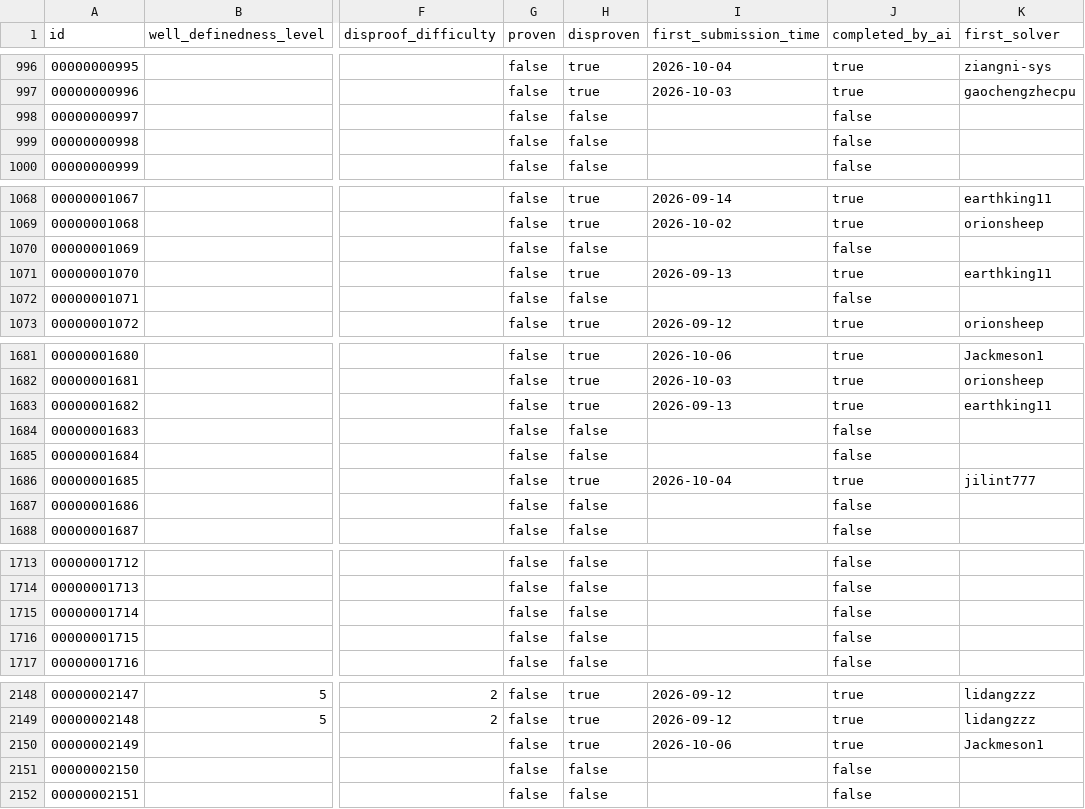
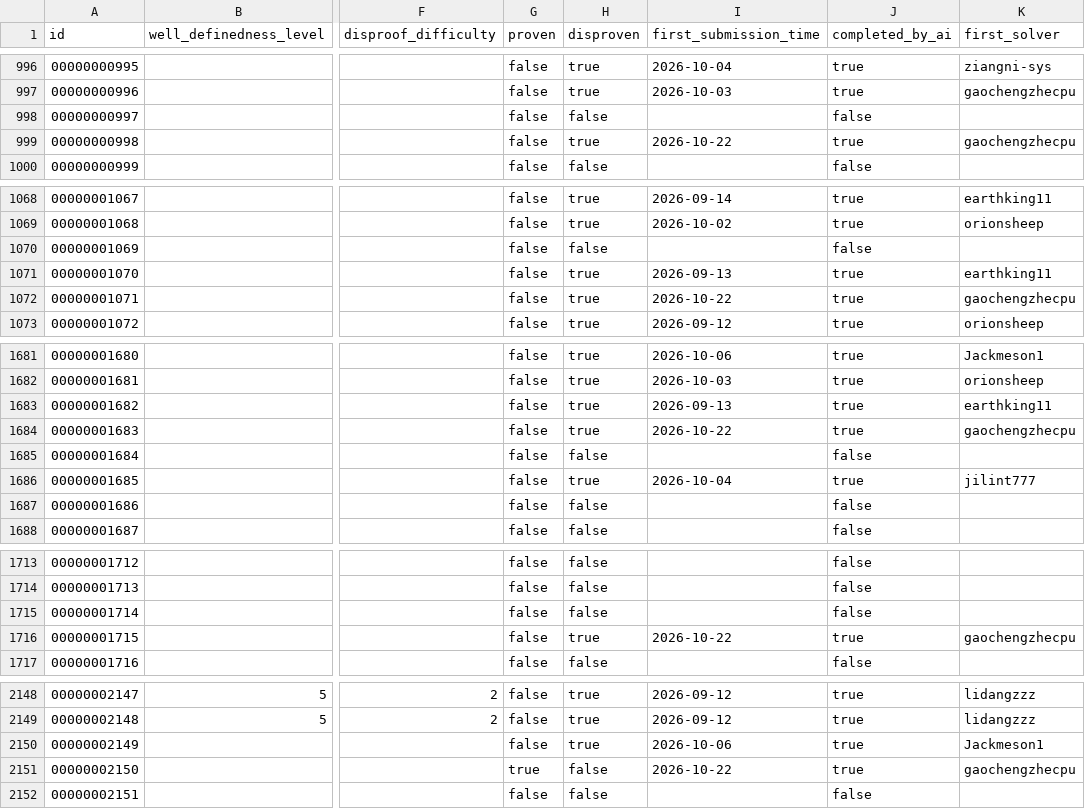
Before and after one commit to The-Last-Math-Competition/The-Last-Math-Competition, a CSV file: metadata.csv, drawn as a sheet; only a part is shown, gaps mark what is left out; the diff covers the shown part only; the diff names each change by its address in the sheet, - before the commit and + after, or states it on an @@ line.

Commit message:
Review remaining 49 submissions: merge 49 (PRs 1062-1116)
- all 49 gaochengzhecpu submissions built successfully with Lean 4.19.0 and
  the pinned Mathlib; axiom audits contain only propext, Classical.choice,
  Quot.sound
- review.md added under solutions/<id>/review/ for every accepted submission
- metadata.csv, leaderboard.md and both READMEs updated: 1074 solved
  (106 proofs, 968 disproofs)
- no open pull requests remain

```diff
--- a/metadata.csv
+++ b/metadata.csv
-H999 (disproven): false
+H999 (disproven): true
-I999 (first_submission_time): (empty)
+I999 (first_submission_time): 2026-10-22
-J999 (completed_by_ai): false
+J999 (completed_by_ai): true
-K999 (first_solver): (empty)
+K999 (first_solver): gaochengzhecpu
-H1072 (disproven): false
+H1072 (disproven): true
-I1072 (first_submission_time): (empty)
+I1072 (first_submission_time): 2026-10-22
-J1072 (completed_by_ai): false
+J1072 (completed_by_ai): true
-K1072 (first_solver): (empty)
+K1072 (first_solver): gaochengzhecpu
-H1684 (disproven): false
+H1684 (disproven): true
-I1684 (first_submission_time): (empty)
+I1684 (first_submission_time): 2026-10-22
-J1684 (completed_by_ai): false
+J1684 (completed_by_ai): true
-K1684 (first_solver): (empty)
+K1684 (first_solver): gaochengzhecpu
-H1716 (disproven): false
+H1716 (disproven): true
-I1716 (first_submission_time): (empty)
+I1716 (first_submission_time): 2026-10-22
-J1716 (completed_by_ai): false
+J1716 (completed_by_ai): true
-K1716 (first_solver): (empty)
+K1716 (first_solver): gaochengzhecpu
-G2151 (proven): false
+G2151 (proven): true
-I2151 (first_submission_time): (empty)
+I2151 (first_submission_time): 2026-10-22
-J2151 (completed_by_ai): false
+J2151 (completed_by_ai): true
-K2151 (first_solver): (empty)
+K2151 (first_solver): gaochengzhecpu
```
Also changed, not shown: 176 edited cells elsewhere in this file, 52 other files.
